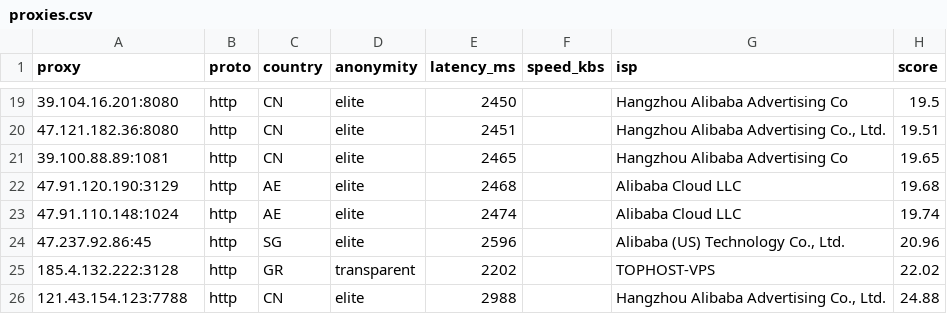
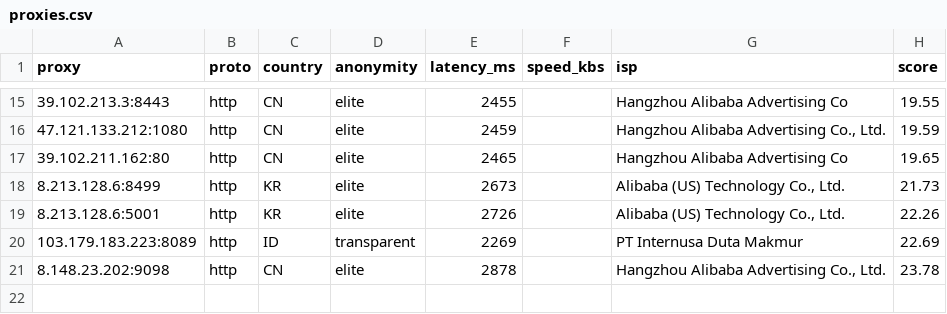
Before and after one commit to lucasjustinudin/Free-HighQuality-Proxy-Socks, a CSV file: output/proxies.csv, drawn as a sheet; only a part is shown, gaps mark what is left out; the diff covers the shown part only.

```diff
--- a/output/proxies.csv
+++ b/output/proxies.csv
@@ -19,8 +15,7 @@ proxy,proto,country,anonymity,latency_ms,speed_kbs,isp,score
-39.104.16.201:8080,http,CN,elite,2450,,Hangzhou Alibaba Advertising Co,19.5
-47.121.182.36:8080,http,CN,elite,2451,,"Hangzhou Alibaba Advertising Co., Ltd.",19.51
-39.100.88.89:1081,http,CN,elite,2465,,Hangzhou Alibaba Advertising Co,19.65
-47.91.120.190:3129,http,AE,elite,2468,,Alibaba Cloud LLC,19.68
-47.91.110.148:1024,http,AE,elite,2474,,Alibaba Cloud LLC,19.74
-47.237.92.86:45,http,SG,elite,2596,,"Alibaba (US) Technology Co., Ltd.",20.96
-185.4.132.222:3128,http,GR,transparent,2202,,TOPHOST-VPS,22.02
-121.43.154.123:7788,http,CN,elite,2988,,"Hangzhou Alibaba Advertising Co., Ltd.",24.88
+39.102.213.3:8443,http,CN,elite,2455,,Hangzhou Alibaba Advertising Co,19.55
+47.121.133.212:1080,http,CN,elite,2459,,"Hangzhou Alibaba Advertising Co., Ltd.",19.59
+39.102.211.162:80,http,CN,elite,2465,,Hangzhou Alibaba Advertising Co,19.65
+8.213.128.6:8499,http,KR,elite,2673,,"Alibaba (US) Technology Co., Ltd.",21.73
+8.213.128.6:5001,http,KR,elite,2726,,"Alibaba (US) Technology Co., Ltd.",22.26
+103.179.183.223:8089,http,ID,transparent,2269,,PT Internusa Duta Makmur,22.69
+8.148.23.202:9098,http,CN,elite,2878,,"Hangzhou Alibaba Advertising Co., Ltd.",23.78
```
Also changed, not shown: 6 added rows, 10 removed rows and 15 edited cells elsewhere in this file, 12 other files.
